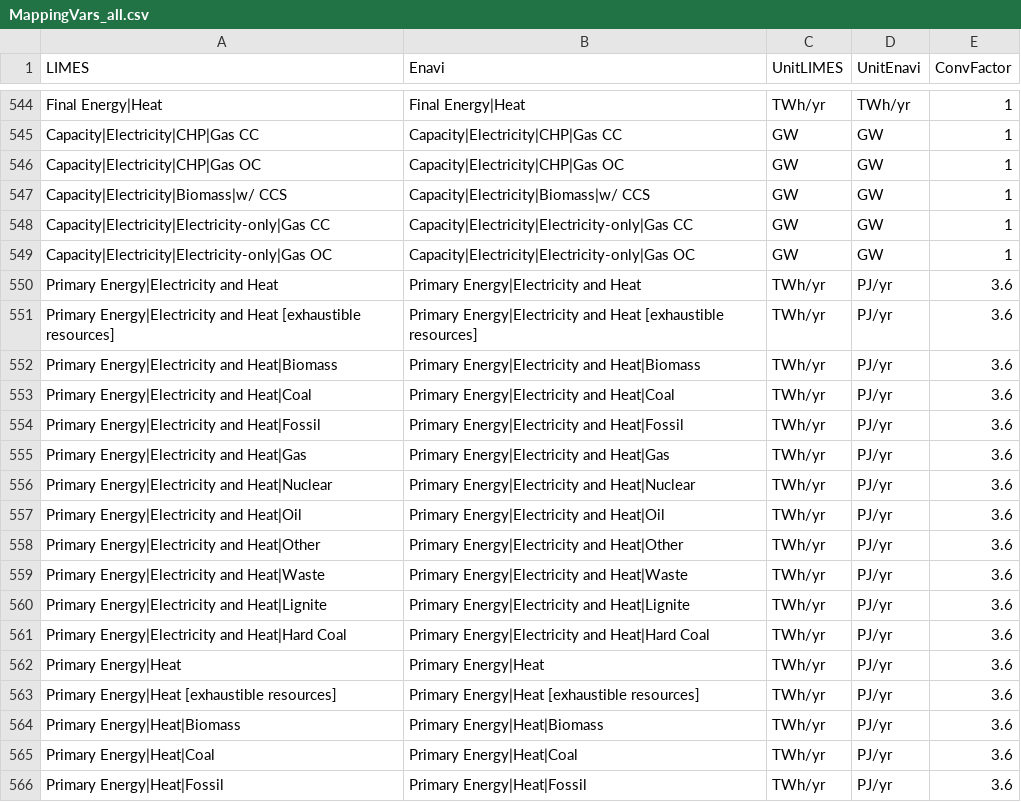
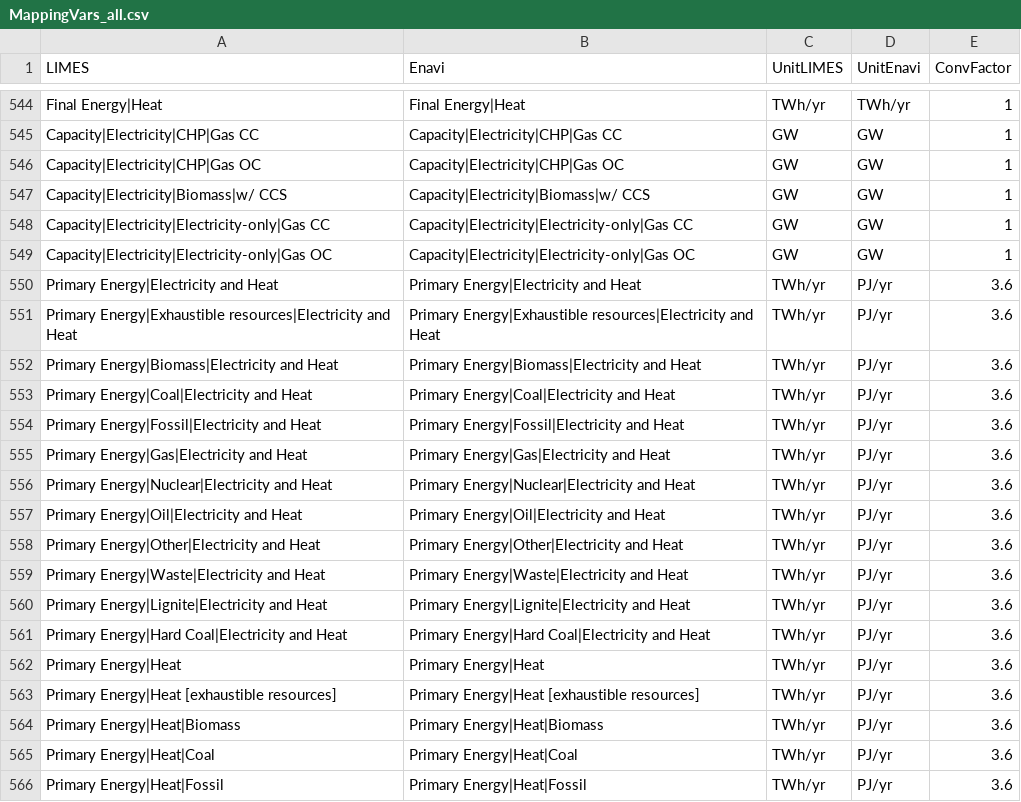
Before and after one commit to pik-piam/limes, a CSV file: inst/extdata/MappingVars_all.csv, drawn as a sheet; only a part is shown, gaps mark what is left out; the diff covers the shown part only.

Commit message:
add new CHP and electricity-only primary energy variables

```diff
--- a/inst/extdata/MappingVars_all.csv
+++ b/inst/extdata/MappingVars_all.csv
@@ -550,13 +550,13 @@ Capacity|Electricity|Electricity-only|Gas OC;Capacity|Electricity|Electricity-on
 Primary Energy|Electricity and Heat;Primary Energy|Electricity and Heat;TWh/yr;PJ/yr;3.6
-Primary Energy|Electricity and Heat [exhaustible resources];Primary Energy|Electricity and Heat [exhaustible resources];TWh/yr;PJ/yr;3.6
-Primary Energy|Electricity and Heat|Biomass;Primary Energy|Electricity and Heat|Biomass;TWh/yr;PJ/yr;3.6
-Primary Energy|Electricity and Heat|Coal;Primary Energy|Electricity and Heat|Coal;TWh/yr;PJ/yr;3.6
-Primary Energy|Electricity and Heat|Fossil;Primary Energy|Electricity and Heat|Fossil;TWh/yr;PJ/yr;3.6
-Primary Energy|Electricity and Heat|Gas;Primary Energy|Electricity and Heat|Gas;TWh/yr;PJ/yr;3.6
-Primary Energy|Electricity and Heat|Nuclear;Primary Energy|Electricity and Heat|Nuclear;TWh/yr;PJ/yr;3.6
-Primary Energy|Electricity and Heat|Oil;Primary Energy|Electricity and Heat|Oil;TWh/yr;PJ/yr;3.6
-Primary Energy|Electricity and Heat|Other;Primary Energy|Electricity and Heat|Other;TWh/yr;PJ/yr;3.6
-Primary Energy|Electricity and Heat|Waste;Primary Energy|Electricity and Heat|Waste;TWh/yr;PJ/yr;3.6
-Primary Energy|Electricity and Heat|Lignite;Primary Energy|Electricity and Heat|Lignite;TWh/yr;PJ/yr;3.6
-Primary Energy|Electricity and Heat|Hard Coal;Primary Energy|Electricity and Heat|Hard Coal;TWh/yr;PJ/yr;3.6
+Primary Energy|Exhaustible resources|Electricity and Heat;Primary Energy|Exhaustible resources|Electricity and Heat;TWh/yr;PJ/yr;3.6
+Primary Energy|Biomass|Electricity and Heat;Primary Energy|Biomass|Electricity and Heat;TWh/yr;PJ/yr;3.6
+Primary Energy|Coal|Electricity and Heat;Primary Energy|Coal|Electricity and Heat;TWh/yr;PJ/yr;3.6
+Primary Energy|Fossil|Electricity and Heat;Primary Energy|Fossil|Electricity and Heat;TWh/yr;PJ/yr;3.6
+Primary Energy|Gas|Electricity and Heat;Primary Energy|Gas|Electricity and Heat;TWh/yr;PJ/yr;3.6
+Primary Energy|Nuclear|Electricity and Heat;Primary Energy|Nuclear|Electricity and Heat;TWh/yr;PJ/yr;3.6
+Primary Energy|Oil|Electricity and Heat;Primary Energy|Oil|Electricity and Heat;TWh/yr;PJ/yr;3.6
+Primary Energy|Other|Electricity and Heat;Primary Energy|Other|Electricity and Heat;TWh/yr;PJ/yr;3.6
+Primary Energy|Waste|Electricity and Heat;Primary Energy|Waste|Electricity and Heat;TWh/yr;PJ/yr;3.6
+Primary Energy|Lignite|Electricity and Heat;Primary Energy|Lignite|Electricity and Heat;TWh/yr;PJ/yr;3.6
+Primary Energy|Hard Coal|Electricity and Heat;Primary Energy|Hard Coal|Electricity and Heat;TWh/yr;PJ/yr;3.6
 Primary Energy|Heat;Primary Energy|Heat;TWh/yr;PJ/yr;3.6
```
Also changed, not shown: 25 added rows elsewhere in this file, 5 other files.
